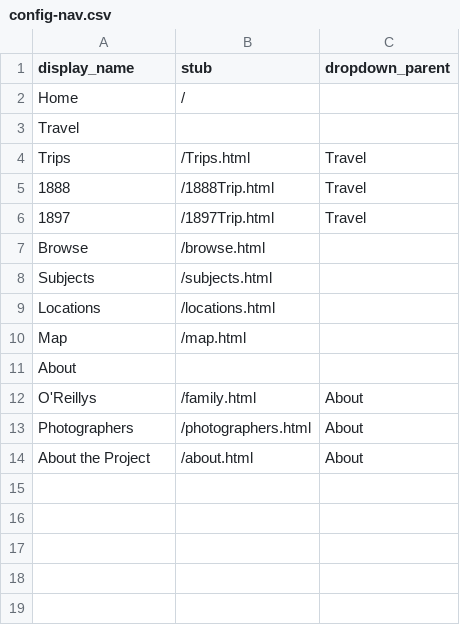
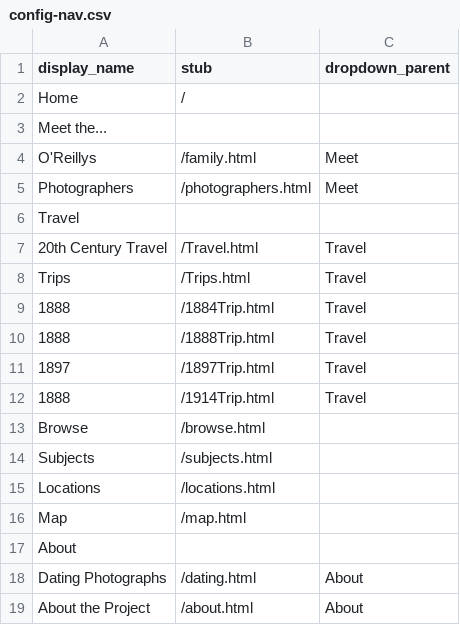
Before and after one commit to abacedariangirl/peh-demo, a CSV file: _data/config-nav.csv, drawn as a sheet; removed rows and columns are numbered as before the commit, all else as after; the diff names each change by its address in the sheet, - before the commit and + after, or states it on an @@ line.

```diff
--- a/_data/config-nav.csv
+++ b/_data/config-nav.csv
+row 3: Meet the...
+row 4: O'Reillys | /family.html | Meet
+row 5: Photographers | /photographers.html | Meet
+row 7: 20th Century Travel | /Travel.html | Travel
+row 9: 1888 | /1884Trip.html | Travel
+row 12: 1888 | /1914Trip.html | Travel
-row 12: O'Reillys | /family.html | About
-A18 (display_name): Photographers
+A18 (display_name): Dating Photographs
-B18 (stub): /photographers.html
+B18 (stub): /dating.html
```
Also changed, not shown: 7 other files.
